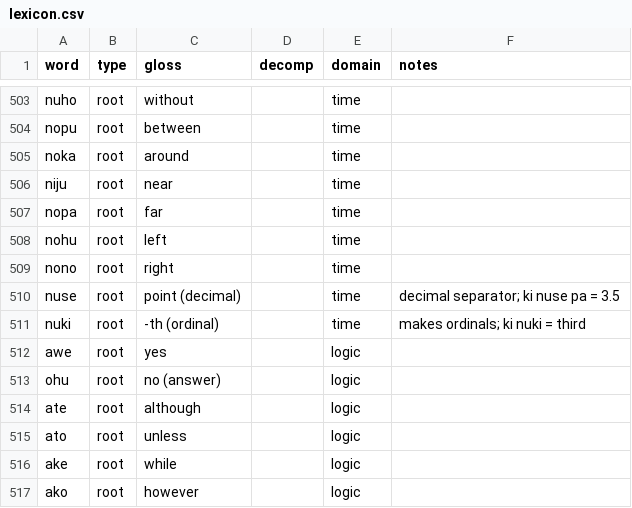
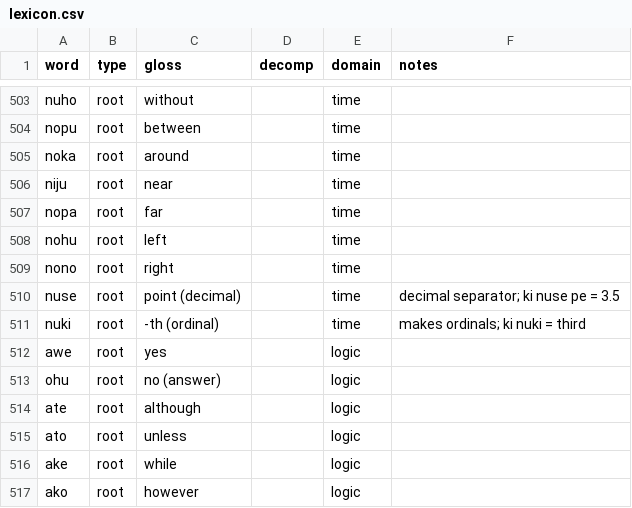
Before and after one commit to jfoval/faleni, a CSV file: lexicon.csv, drawn as a sheet; only a part is shown, gaps mark what is left out.

```diff
--- a/lexicon.csv
+++ b/lexicon.csv
@@ -509,3 +509,3 @@ nohu,root,left,,time,
 nono,root,right,,time,
-nuse,root,point (decimal),,time,decimal separator; ki nuse pa = 3.5
+nuse,root,point (decimal),,time,decimal separator; ki nuse pe = 3.5
 nuki,root,-th (ordinal),,time,makes ordinals; ki nuki = third
```
Also changed, not shown: 9 other files.
